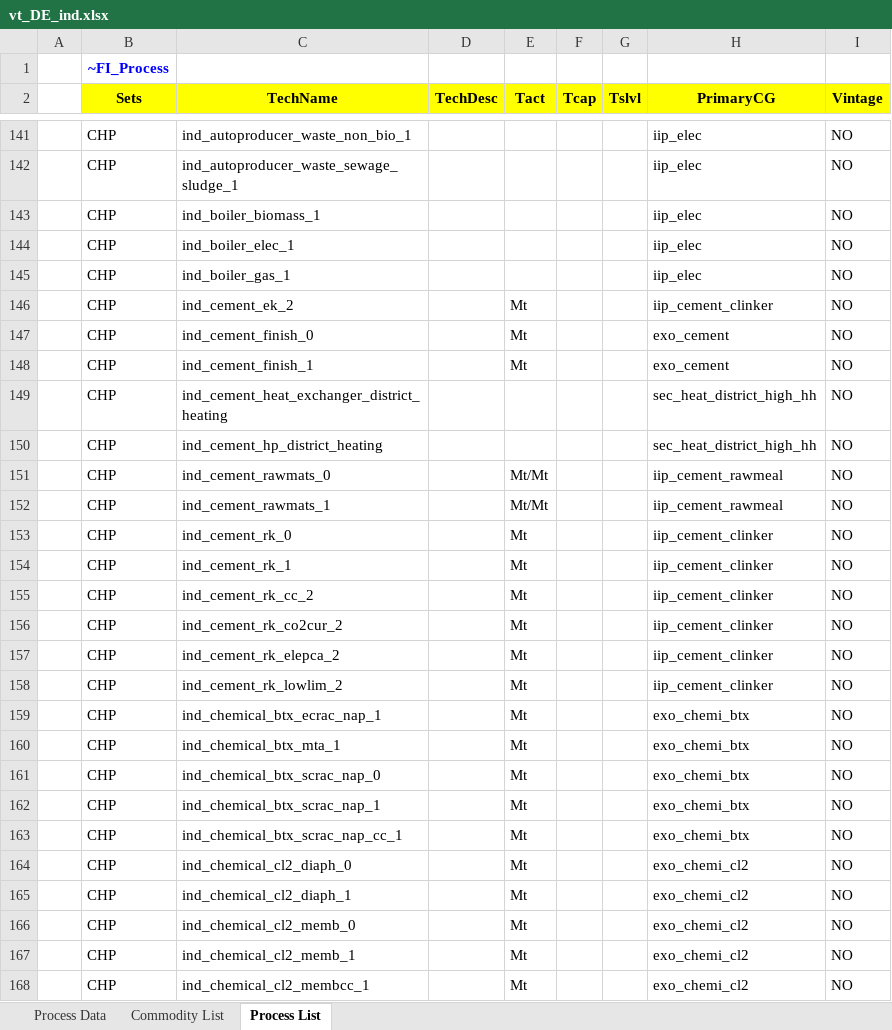
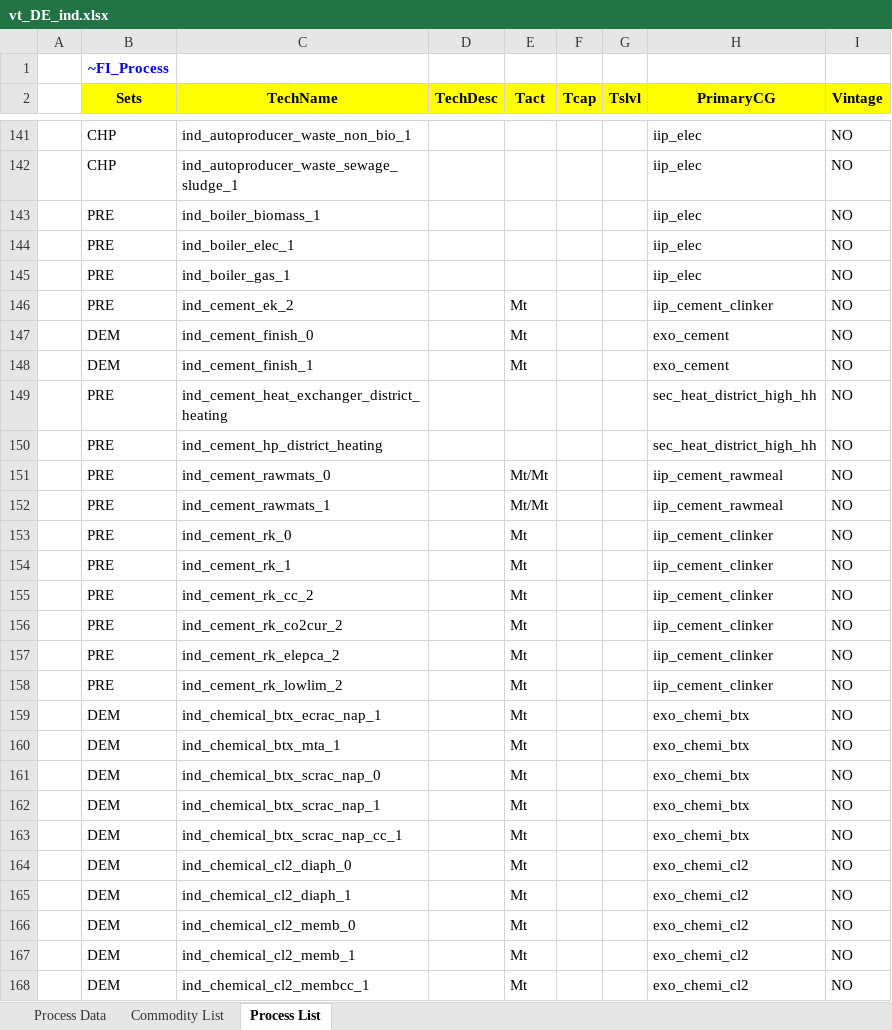
Before and after one commit to sedos-project/data_adapter_times, an Excel workbook: output_data/vt_DE_ind.xlsx, sheet Process List, drawn as a sheet; only a part is shown, gaps mark what is left out; values as stored, in another font and other column widths than the file's, no borders; the diff covers the shown part only; the diff names each change by its address in the sheet, - before the commit and + after, or states it on an @@ line.

Commit message:
bug fixed process type

```diff
--- a/output_data/vt_DE_ind.xlsx (sheet Process List)
+++ b/output_data/vt_DE_ind.xlsx (sheet Process List)
-B143:B146 (Sets): CHP
+B143:B146 (Sets): PRE
-B147:B148 (Sets): CHP
+B147:B148 (Sets): DEM
-B149:B158 (Sets): CHP
+B149:B158 (Sets): PRE
-B159:B168 (Sets): CHP
+B159:B168 (Sets): DEM
```
Also changed, not shown: 328 edited cells elsewhere in this sheet, sheet Process Data, sheet Commodity List, config_data/SysSettings.xlsx, 1 other file.
